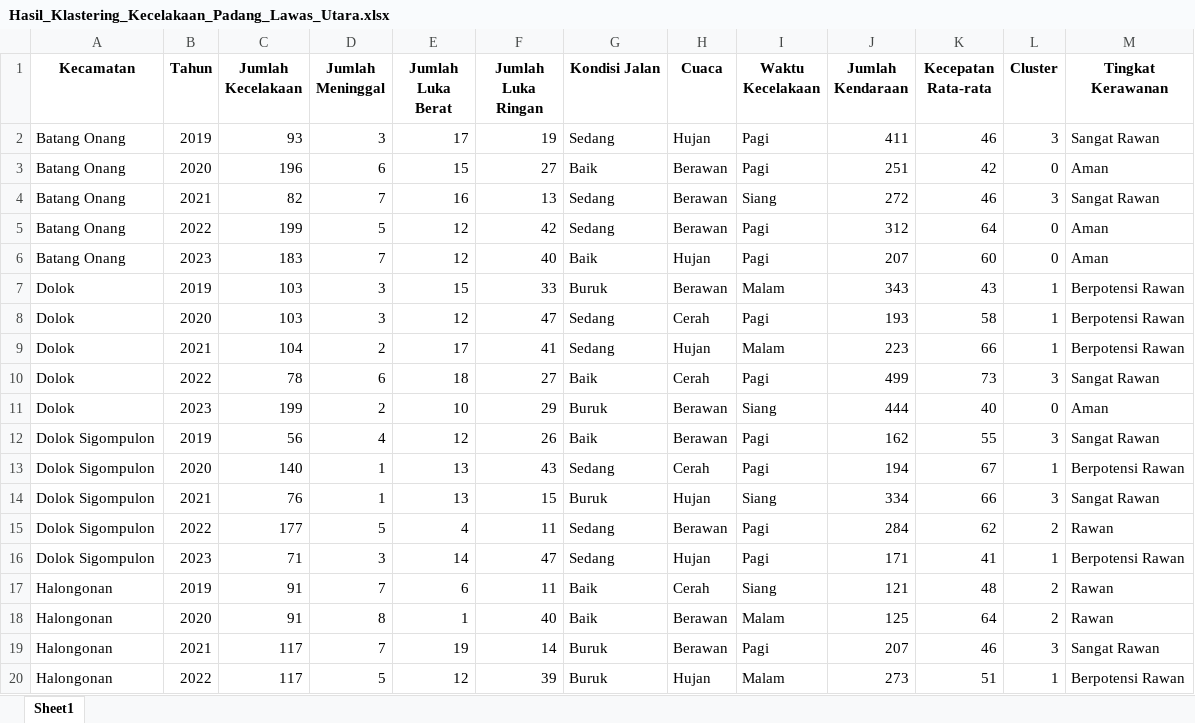
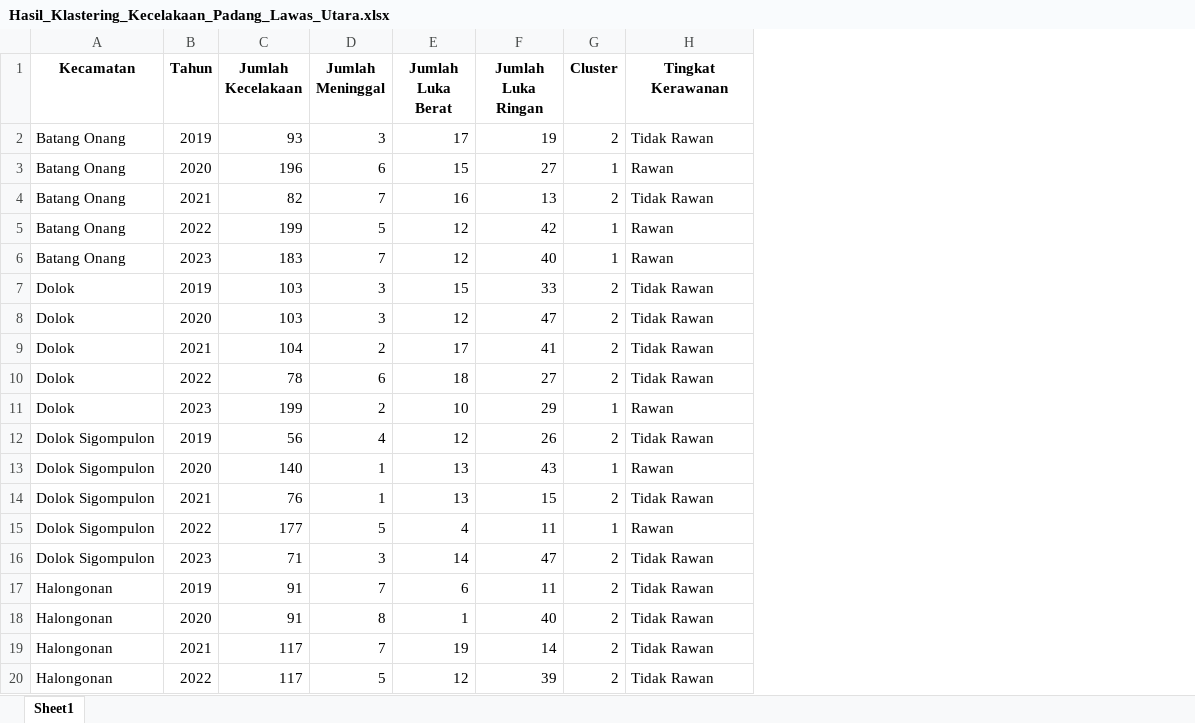
Before and after one commit to hizamruljaen123/apps_khopipah, an Excel workbook: web/data/Hasil_Klastering_Kecelakaan_Padang_Lawas_Utara.xlsx, sheet Sheet1, drawn as a sheet; only a part is shown; values as stored, in another font and other column widths than the file's, no borders; removed rows and columns are numbered as before the commit, all else as after; the diff covers the shown part only; the diff names each change by its address in the sheet, - before the commit and + after, or states it on an @@ line.

```diff
--- a/web/data/Hasil_Klastering_Kecelakaan_Padang_Lawas_Utara.xlsx (sheet Sheet1)
+++ b/web/data/Hasil_Klastering_Kecelakaan_Padang_Lawas_Utara.xlsx (sheet Sheet1)
-column G (Kondisi Jalan), rows 2-20: Sedang | Baik | Sedang | Sedang | Baik | Buruk | Sedang | Sedang | Baik | Buruk | Baik | Sedang | Buruk | Sedang | Sedang | Baik | Baik | Buruk | Buruk
-column H (Cuaca), rows 2-20: Hujan | Berawan | Berawan | Berawan | Hujan | Berawan | Cerah | Hujan | Cerah | Berawan | Berawan | Cerah | Hujan | Berawan | Hujan | Cerah | Berawan | Berawan | Hujan
-column I (Waktu Kecelakaan), rows 2-20: Pagi | Pagi | Siang | Pagi | Pagi | Malam | Pagi | Malam | Pagi | Siang | Pagi | Pagi | Siang | Pagi | Pagi | Siang | Malam | Pagi | Malam
-column J (Jumlah Kendaraan), rows 2-20: 411 | 251 | 272 | 312 | 207 | 343 | 193 | 223 | 499 | 444 | 162 | 194 | 334 | 284 | 171 | 121 | 125 | 207 | 273
-column K (Kecepatan Rata-rata), rows 2-20: 46 | 42 | 46 | 64 | 60 | 43 | 58 | 66 | 73 | 40 | 55 | 67 | 66 | 62 | 41 | 48 | 64 | 46 | 51
-G2 (Cluster): 3
+G2 (Cluster): 2
-H2 (Tingkat Kerawanan): Sangat Rawan
+H2 (Tingkat Kerawanan): Tidak Rawan
-G3 (Cluster): 0
+G3 (Cluster): 1
-H3 (Tingkat Kerawanan): Aman
+H3 (Tingkat Kerawanan): Rawan
-G4 (Cluster): 3
+G4 (Cluster): 2
-H4 (Tingkat Kerawanan): Sangat Rawan
+H4 (Tingkat Kerawanan): Tidak Rawan
-G5:G6 (Cluster): 0
+G5:G6 (Cluster): 1
-H5:H6 (Tingkat Kerawanan): Aman
+H5:H6 (Tingkat Kerawanan): Rawan
-G7:G9 (Cluster): 1
+G7:G9 (Cluster): 2
-H7:H9 (Tingkat Kerawanan): Berpotensi Rawan
+H7:H9 (Tingkat Kerawanan): Tidak Rawan
-G10 (Cluster): 3
+G10 (Cluster): 2
-H10 (Tingkat Kerawanan): Sangat Rawan
+H10 (Tingkat Kerawanan): Tidak Rawan
-G11 (Cluster): 0
+G11 (Cluster): 1
-H11 (Tingkat Kerawanan): Aman
+H11 (Tingkat Kerawanan): Rawan
-G12 (Cluster): 3
+G12 (Cluster): 2
-H12 (Tingkat Kerawanan): Sangat Rawan
+H12 (Tingkat Kerawanan): Tidak Rawan
-H13 (Tingkat Kerawanan): Berpotensi Rawan
+H13 (Tingkat Kerawanan): Rawan
-G14 (Cluster): 3
+G14 (Cluster): 2
-H14 (Tingkat Kerawanan): Sangat Rawan
+H14 (Tingkat Kerawanan): Tidak Rawan
-G15 (Cluster): 2
+G15 (Cluster): 1
-G16 (Cluster): 1
+G16 (Cluster): 2
-H16 (Tingkat Kerawanan): Berpotensi Rawan
+H16 (Tingkat Kerawanan): Tidak Rawan
-H17:H18 (Tingkat Kerawanan): Rawan
+H17:H18 (Tingkat Kerawanan): Tidak Rawan
-G19 (Cluster): 3
+G19 (Cluster): 2
-H19 (Tingkat Kerawanan): Sangat Rawan
+H19 (Tingkat Kerawanan): Tidak Rawan
-G20 (Cluster): 1
+G20 (Cluster): 2
-H20 (Tingkat Kerawanan): Berpotensi Rawan
+H20 (Tingkat Kerawanan): Tidak Rawan
```
Also changed, not shown: 68 edited cells elsewhere in this sheet, web/data/Data_Kecelakaan_Padang_Lawas_Utara.xlsx, 10 other files.
